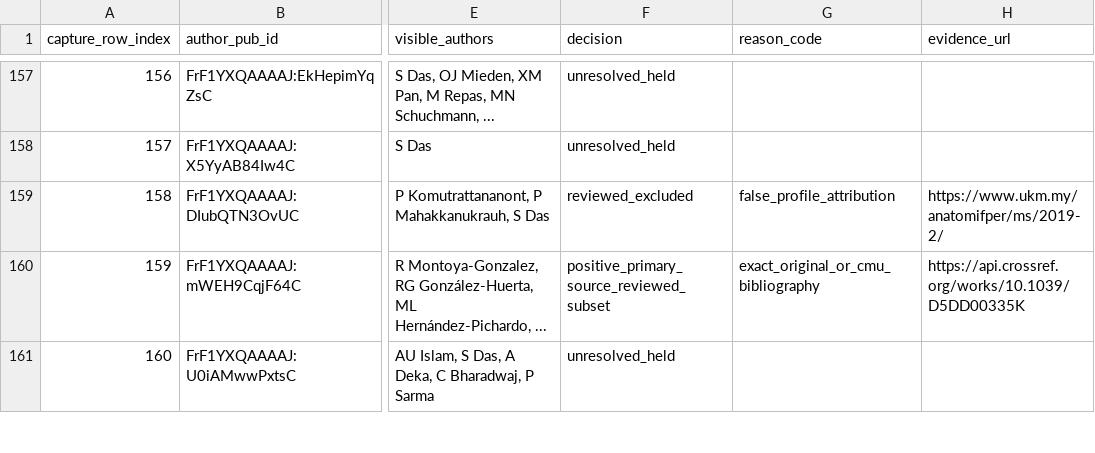
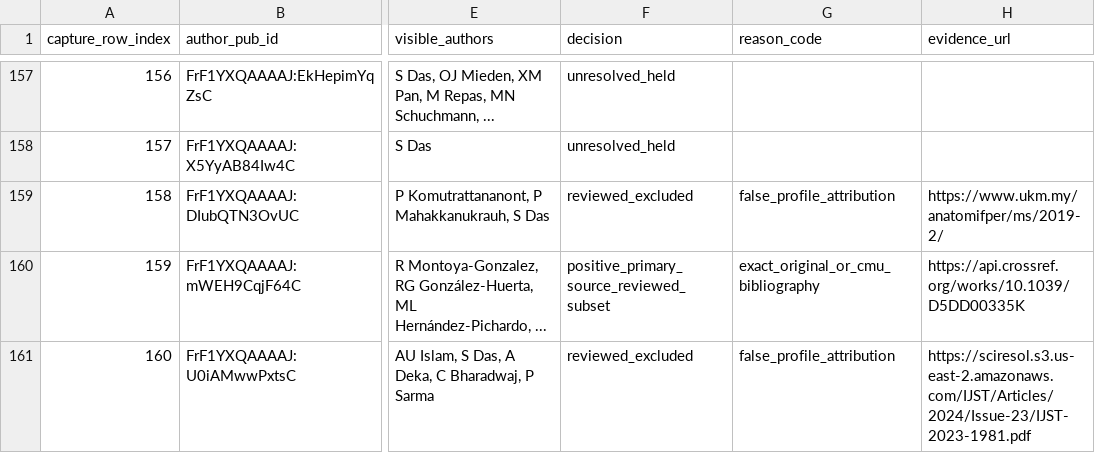
Before and after one commit to cmccomb/map-of-research, a CSV file: registry/reviews/2026-10-25-chem-das-complete-profile-ledger.csv, drawn as a sheet; only a part is shown, gaps mark what is left out; the diff covers the shown part only; the diff names each change by its address in the sheet, - before the commit and + after, or states it on an @@ line.

Commit message:
Review six Das namesake publications against original sources

```diff
--- a/registry/reviews/2026-10-25-chem-das-complete-profile-ledger.csv
+++ b/registry/reviews/2026-10-25-chem-das-complete-profile-ledger.csv
-F161 (decision): unresolved_held
+F161 (decision): reviewed_excluded
-G161 (reason_code): (empty)
+G161 (reason_code): false_profile_attribution
-H161 (evidence_url): (empty)
+H161 (evidence_url): https://sciresol.s3.us-east-2.amazonaws.com/IJST/Articles/2024/Issue-23/IJST-2023-1981.pdf
```
Also changed, not shown: 17 edited cells elsewhere in this file, 7 other files.
